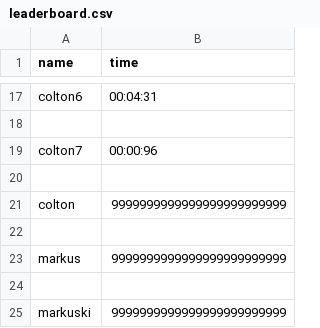
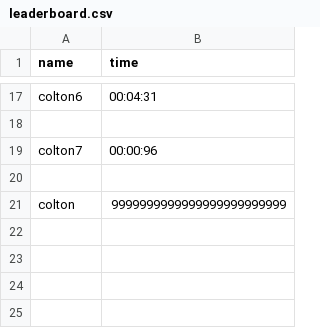
Before and after one commit to KnightenCooper/map-guessing-game, a CSV file: game/leaderboard.csv, drawn as a sheet; only a part is shown, gaps mark what is left out.

```diff
--- a/game/leaderboard.csv
+++ b/game/leaderboard.csv
@@ -21,5 +21 @@ colton7,00:00:96
 colton,9999999999999999999999999
-
-markus,9999999999999999999999999
-
-markuski,9999999999999999999999999
```
Also changed, not shown: 1 other file.
